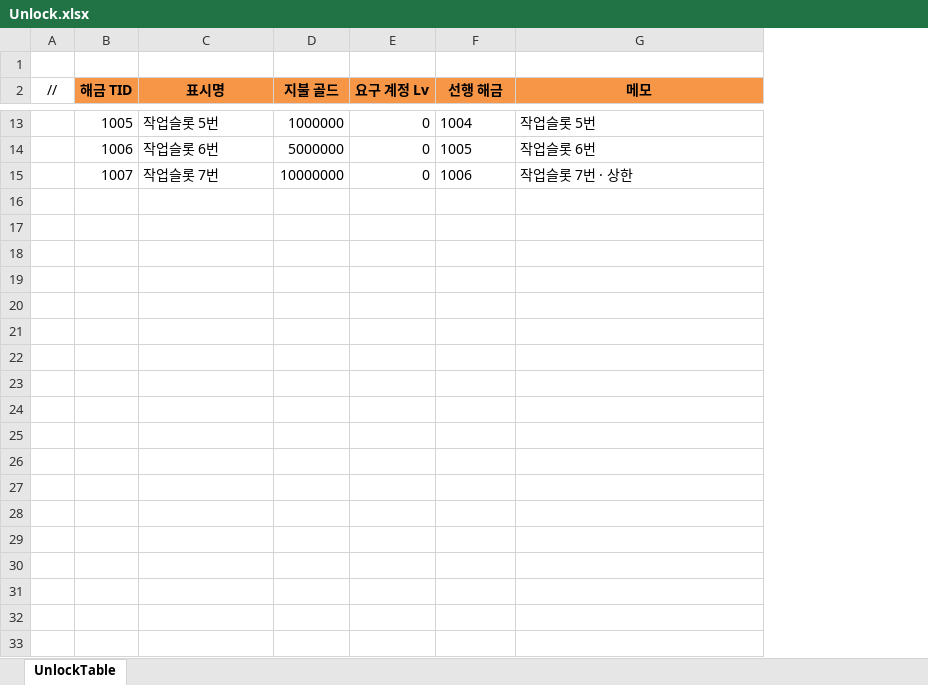
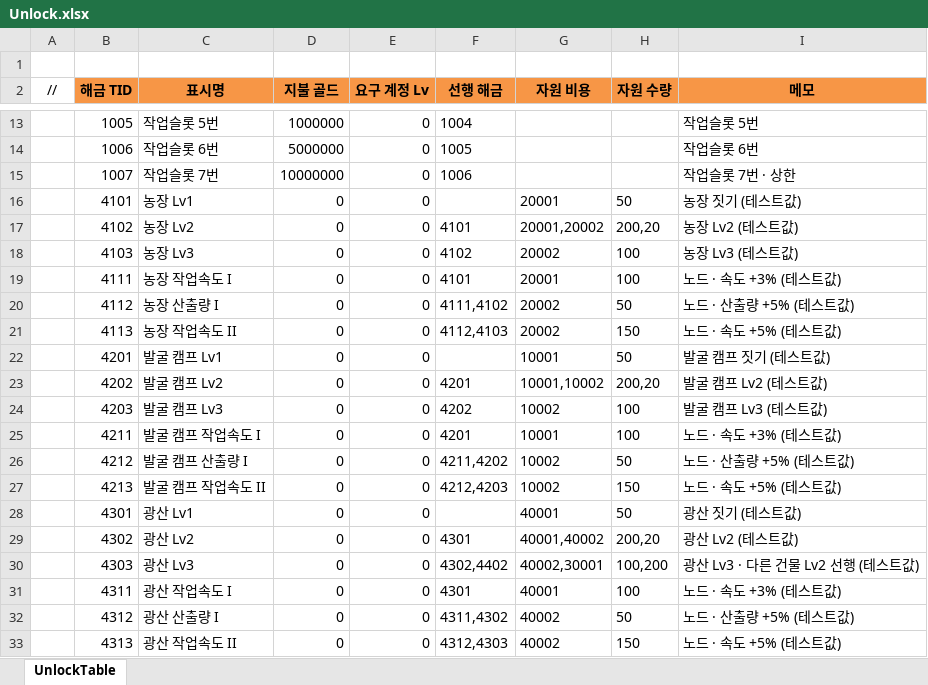
Before and after one commit to JeongTaeWoong99/Windows_simulator, an Excel workbook: GameDesign/Excel/Unlock.xlsx, sheet UnlockTable, drawn as a sheet; only a part is shown, gaps mark what is left out; values as stored, in another font and other column widths than the file's, no borders; the diff covers the shown part only; the diff names each change by its address in the sheet, - before the commit and + after, or states it on an @@ line.

Commit message:
feat: 섬 건물 레벨·기술 트리를 해금 행으로 두고 자원으로 연다 (T-166)
- Building.xlsx(BuildingTable · BuildingNodeTable) · BuildingEffectType · UnlockTable에 ItemTIDs/ItemCounts — 건물 5개 테스트 데이터(4xxx)
- 해금 요청이 골드·자원을 전부 확인한 뒤 뺀다 — 모자라면 NotEnoughItem, 자원이 빠지면 S_UpdateItemResponse
- 열린 노드의 속도·산출량이 그 산업의 가산 항에 붙는다 — 열기 전에 정산, 속도면 슬롯 속도를 다시 매긴다
- UnlockCatalog가 노드를 역색인하고 자원 짝·없는 해금·없는 건물을 기동 때 막는다
- format-excel.py가 묶인 열 너비를 낱개로 푼다 — 겹친 열 정의 때문에 번역 시트 저장이 깨졌다
- 건물·해금·게임기획코어·문서관계도 갱신, 작업 로그

```diff
--- a/GameDesign/Excel/Unlock.xlsx (sheet UnlockTable)
+++ b/GameDesign/Excel/Unlock.xlsx (sheet UnlockTable)
+column G (자원 비용), empty
+column H (자원 수량), empty
+row 16:  | 4101 | 농장 Lv1 | 0 | 0 |  | 20001 | 50 | 농장 짓기 (테스트값)
+row 17:  | 4102 | 농장 Lv2 | 0 | 0 | 4101 | 20001,20002 | 200,20 | 농장 Lv2 (테스트값)
+row 18:  | 4103 | 농장 Lv3 | 0 | 0 | 4102 | 20002 | 100 | 농장 Lv3 (테스트값)
+row 19:  | 4111 | 농장 작업속도 I | 0 | 0 | 4101 | 20001 | 100 | 노드 · 속도 +3% (테스트값)
+row 20:  | 4112 | 농장 산출량 I | 0 | 0 | 4111,4102 | 20002 | 50 | 노드 · 산출량 +5% (테스트값)
+row 21:  | 4113 | 농장 작업속도 II | 0 | 0 | 4112,4103 | 20002 | 150 | 노드 · 속도 +5% (테스트값)
+row 22:  | 4201 | 발굴 캠프 Lv1 | 0 | 0 |  | 10001 | 50 | 발굴 캠프 짓기 (테스트값)
+row 23:  | 4202 | 발굴 캠프 Lv2 | 0 | 0 | 4201 | 10001,10002 | 200,20 | 발굴 캠프 Lv2 (테스트값)
+row 24:  | 4203 | 발굴 캠프 Lv3 | 0 | 0 | 4202 | 10002 | 100 | 발굴 캠프 Lv3 (테스트값)
+row 25:  | 4211 | 발굴 캠프 작업속도 I | 0 | 0 | 4201 | 10001 | 100 | 노드 · 속도 +3% (테스트값)
+row 26:  | 4212 | 발굴 캠프 산출량 I | 0 | 0 | 4211,4202 | 10002 | 50 | 노드 · 산출량 +5% (테스트값)
+row 27:  | 4213 | 발굴 캠프 작업속도 II | 0 | 0 | 4212,4203 | 10002 | 150 | 노드 · 속도 +5% (테스트값)
+row 28:  | 4301 | 광산 Lv1 | 0 | 0 |  | 40001 | 50 | 광산 짓기 (테스트값)
+row 29:  | 4302 | 광산 Lv2 | 0 | 0 | 4301 | 40001,40002 | 200,20 | 광산 Lv2 (테스트값)
+row 30:  | 4303 | 광산 Lv3 | 0 | 0 | 4302,4402 | 40002,30001 | 100,200 | 광산 Lv3 · 다른 건물 Lv2 선행 (테스트값)
+row 31:  | 4311 | 광산 작업속도 I | 0 | 0 | 4301 | 40001 | 100 | 노드 · 속도 +3% (테스트값)
+row 32:  | 4312 | 광산 산출량 I | 0 | 0 | 4311,4302 | 40002 | 50 | 노드 · 산출량 +5% (테스트값)
+row 33:  | 4313 | 광산 작업속도 II | 0 | 0 | 4312,4303 | 40002 | 150 | 노드 · 속도 +5% (테스트값)
```
Also changed, not shown: 12 added rows elsewhere in this sheet, GameDesign/Excel/Enum.xlsx, GameDesign/Excel/Localization.xlsx, 45 other files.
